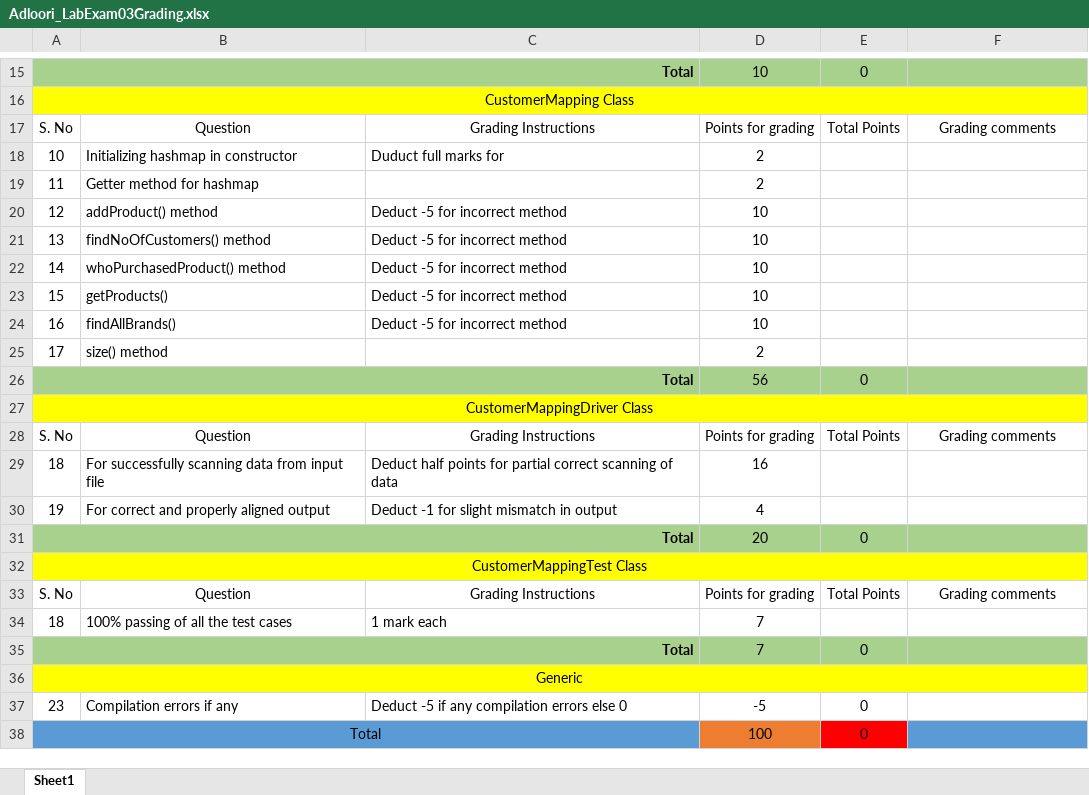
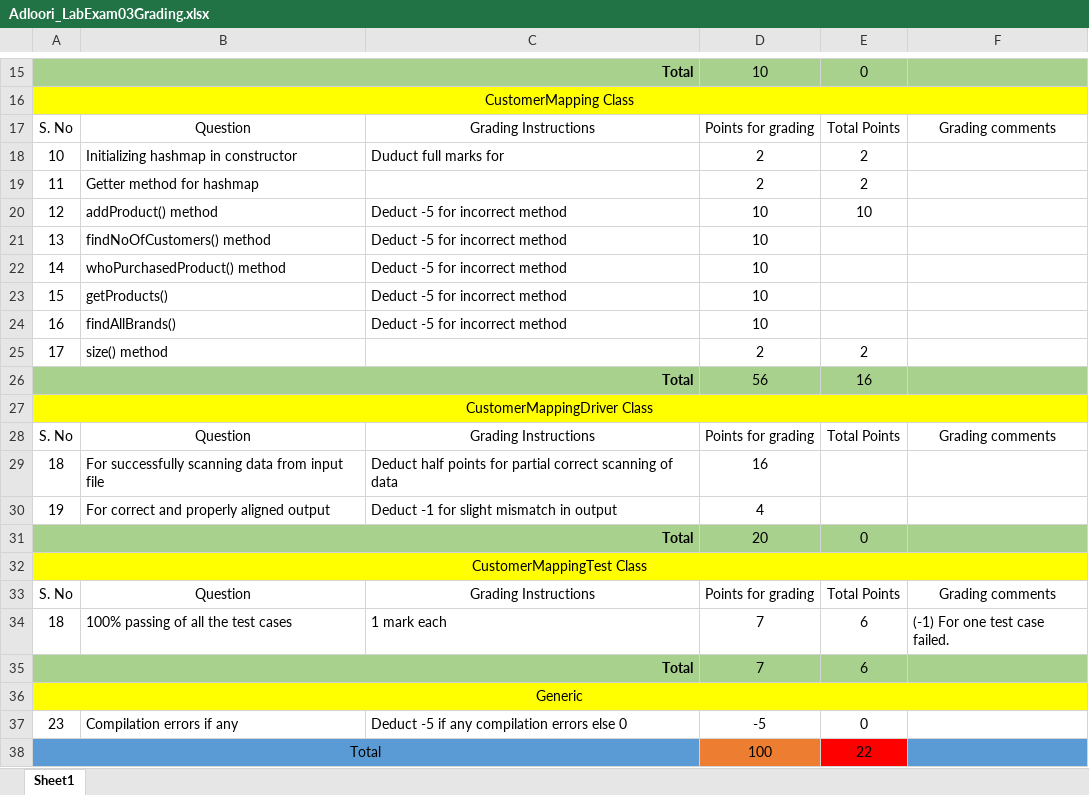
Before and after one commit to vennela-cheekoti/LabExam3Rubrics, an Excel workbook: Adloori_LabExam03Grading.xlsx, sheet Sheet1, drawn as a sheet; only a part is shown, gaps mark what is left out; values as stored, in another font and other column widths than the file's, no borders; table styles not drawn; the diff names each change by its address in the sheet, - before the commit and + after, or states it on an @@ line.

```diff
--- a/Adloori_LabExam03Grading.xlsx (sheet Sheet1)
+++ b/Adloori_LabExam03Grading.xlsx (sheet Sheet1)
-E18:E19: (empty)
+E18:E19: 2
-E20: (empty)
+E20: 10
-E25: (empty)
+E25: 2
-E26: 0
+E26: 16
-E34: (empty)
+E34: 6
-F34: (empty)
+F34: (-1) For one test case failed.
-E35: 0
+E35: 6
-E38: 0
+E38: 22
```
Also changed, not shown: Akula_LabExam03Grading.xlsx, Aleti_LabExam03Grading.xlsx, 2 other files.
